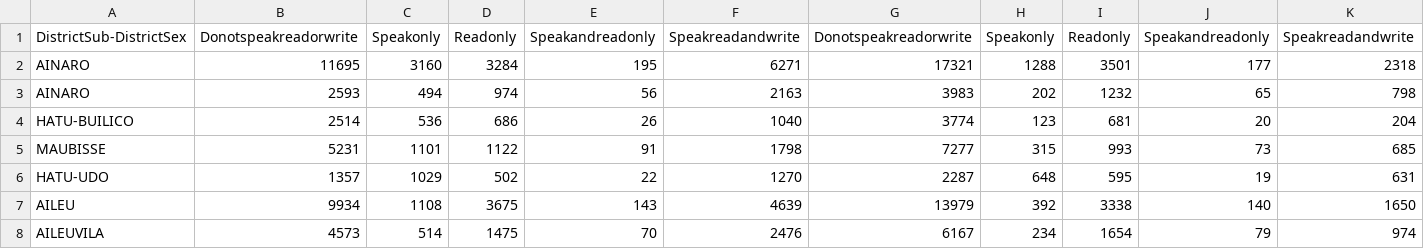
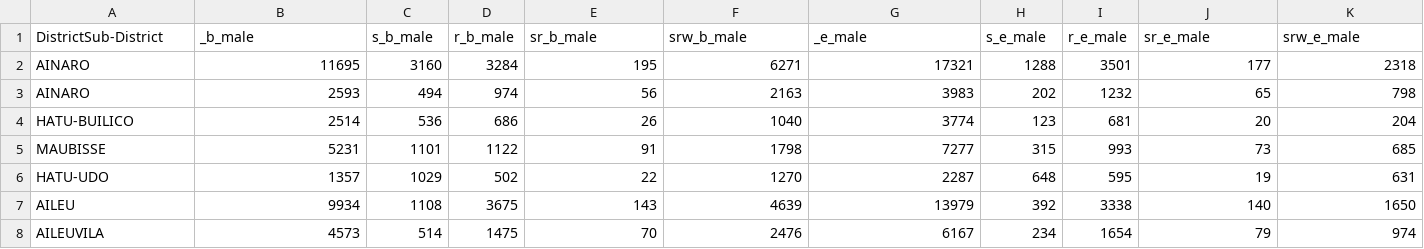
Before and after one commit to albert-decatur/timor-census, a TSV file: scratch/table8_bahasaindonesiaEnglish.tsv, drawn as a sheet; only a part is shown; removed rows and columns are numbered as before the commit, all else as after; rows hold the shown columns only; the diff names each change by its address in the sheet, - before the commit and + after, or states it on an @@ line.

```diff
--- a/scratch/table8_bahasaindonesiaEnglish.tsv
+++ b/scratch/table8_bahasaindonesiaEnglish.tsv
-row 1: DistrictSub-DistrictSex | Donotspeakreadorwrite | Speakonly | Readonly | Speakandreadonly | Speakreadandwrite | Donotspeakreadorwrite | Speakonly | Readonly | Speakandreadonly | Speakreadandwrite
+row 1: DistrictSub-District | _b_male | s_b_male | r_b_male | sr_b_male | srw_b_male | _e_male | s_e_male | r_e_male | sr_e_male | srw_e_male
```
Also changed, not shown: scratch/table8_tetumPortuguese.tsv.
